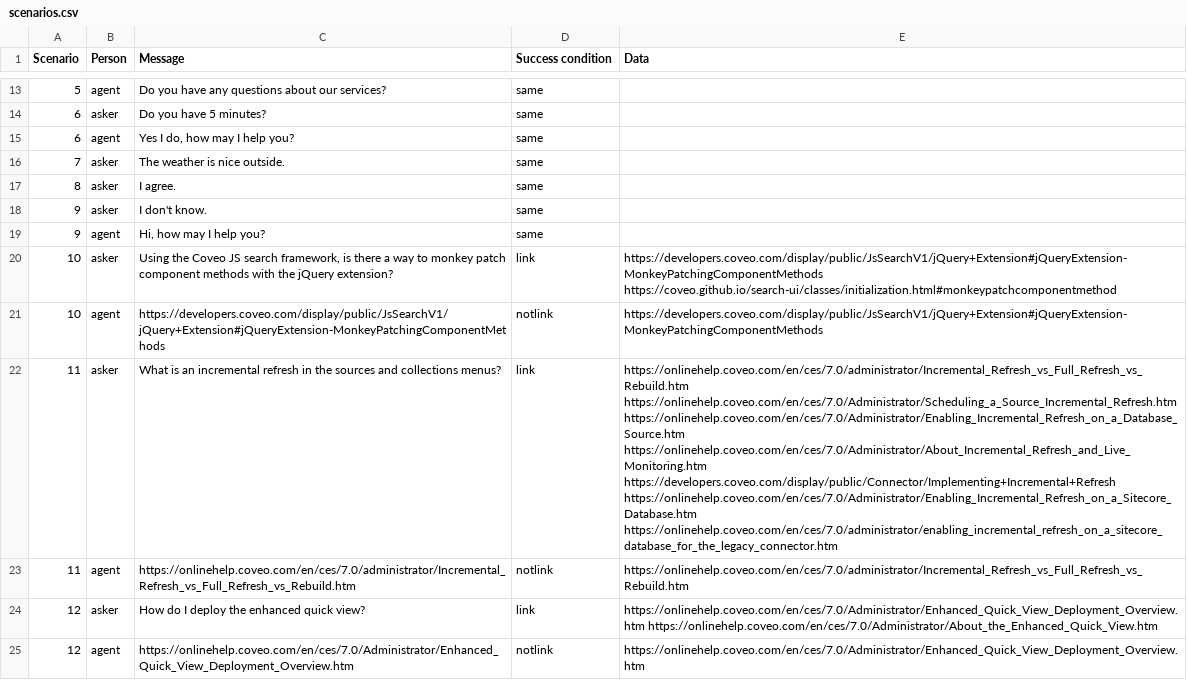
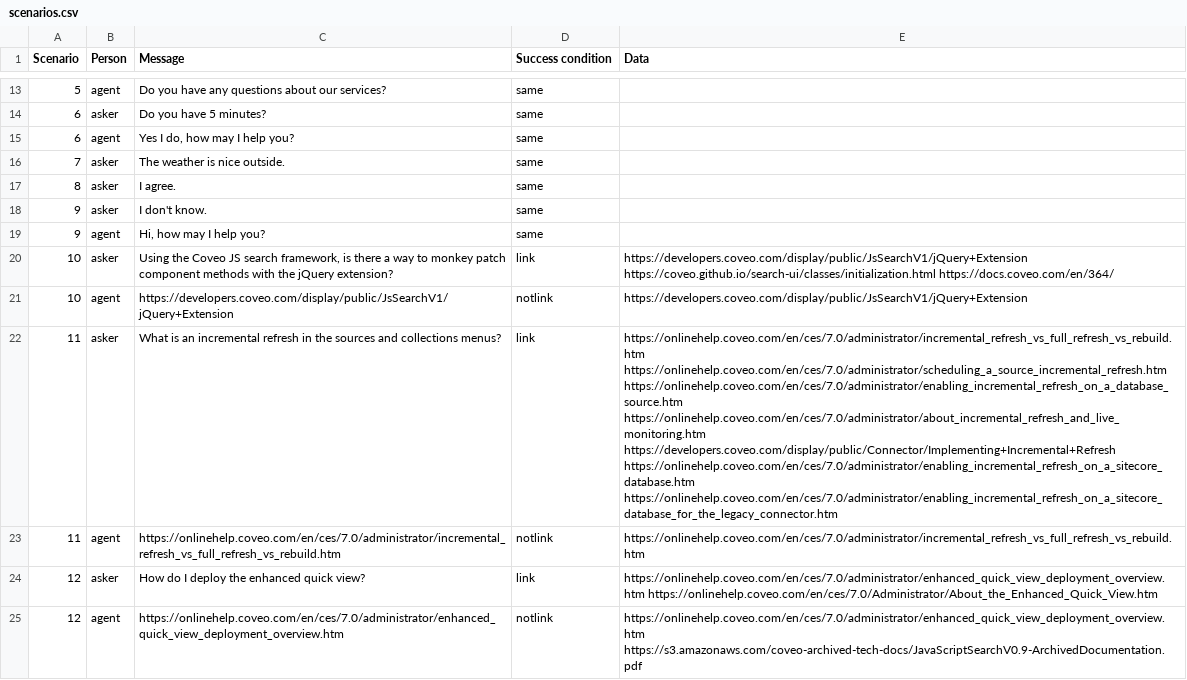
Before and after one commit to CoveoWhisper/WhisperAutomaticTest, a CSV file: scenarios.csv, drawn as a sheet; only a part is shown, gaps mark what is left out; the diff covers the shown part only; the diff names each change by its address in the sheet, - before the commit and + after, or states it on an @@ line.

Commit message:
edited scenarios

```diff
--- a/scenarios.csv
+++ b/scenarios.csv
-E20 (Data): https://developers.coveo.com/display/public/JsSearchV1/jQuery+Extension#jQueryExtension-MonkeyPatchingComponentMethods https://coveo.github.io/search-ui/classes/initialization.html#monkeypatchcomponentmethod
+E20 (Data): https://developers.coveo.com/display/public/JsSearchV1/jQuery+Extension https://coveo.github.io/search-ui/classes/initialization.html https://docs.coveo.com/en/364/
-C21 (Message): https://developers.coveo.com/display/public/JsSearchV1/jQuery+Extension#jQueryExtension-MonkeyPatchingComponentMethods
+C21 (Message): https://developers.coveo.com/display/public/JsSearchV1/jQuery+Extension
-E21 (Data): https://developers.coveo.com/display/public/JsSearchV1/jQuery+Extension#jQueryExtension-MonkeyPatchingComponentMethods
+E21 (Data): https://developers.coveo.com/display/public/JsSearchV1/jQuery+Extension
-E22 (Data): https://onlinehelp.coveo.com/en/ces/7.0/administrator/Incremental_Refresh_vs_Full_Refresh_vs_Rebuild.htm https://onlinehelp.coveo.com/en/ces/7.0/Administrator/Scheduling_a_Source_Incremental_Refresh.htm https://onlinehelp.coveo.com/en/ces/7.0/Administrator/Enabling_Incremental_Refresh_on_a_Database_Source.htm https://onlinehelp.coveo.com/en/ces/7.0/Administrator/About_Incremental_Refresh_and_Live_Monitoring.htm https://developers.coveo.com/display/public/Connector/Implementing+Incremental+Refresh https://onlinehelp.coveo.com/en/ces/7.0/Administrator/Enabling_Incremental_Refresh_on_a_Sitecore_Database.htm https://onlinehelp.coveo.com/en/ces/7.0/administrator/enabling_incremental_refresh_on_a_sitecore_database_for_the_legacy_connector.htm
+E22 (Data): https://onlinehelp.coveo.com/en/ces/7.0/administrator/incremental_refresh_vs_full_refresh_vs_rebuild.htm https://onlinehelp.coveo.com/en/ces/7.0/administrator/scheduling_a_source_incremental_refresh.htm https://onlinehelp.coveo.com/en/ces/7.0/administrator/enabling_incremental_refresh_on_a_database_source.htm https://onlinehelp.coveo.com/en/ces/7.0/administrator/about_incremental_refresh_and_live_monitoring.htm https://developers.coveo.com/display/public/Connector/Implementing+Incremental+Refresh https://onlinehelp.coveo.com/en/ces/7.0/administrator/enabling_incremental_refresh_on_a_sitecore_database.htm https://onlinehelp.coveo.com/en/ces/7.0/administrator/enabling_incremental_refresh_on_a_sitecore_database_for_the_legacy_connector.htm
-C23 (Message): https://onlinehelp.coveo.com/en/ces/7.0/administrator/Incremental_Refresh_vs_Full_Refresh_vs_Rebuild.htm
+C23 (Message): https://onlinehelp.coveo.com/en/ces/7.0/administrator/incremental_refresh_vs_full_refresh_vs_rebuild.htm
-E23 (Data): https://onlinehelp.coveo.com/en/ces/7.0/administrator/Incremental_Refresh_vs_Full_Refresh_vs_Rebuild.htm
+E23 (Data): https://onlinehelp.coveo.com/en/ces/7.0/administrator/incremental_refresh_vs_full_refresh_vs_rebuild.htm
-E24 (Data): https://onlinehelp.coveo.com/en/ces/7.0/Administrator/Enhanced_Quick_View_Deployment_Overview.htm https://onlinehelp.coveo.com/en/ces/7.0/Administrator/About_the_Enhanced_Quick_View.htm
+E24 (Data): https://onlinehelp.coveo.com/en/ces/7.0/administrator/enhanced_quick_view_deployment_overview.htm https://onlinehelp.coveo.com/en/ces/7.0/Administrator/About_the_Enhanced_Quick_View.htm
-C25 (Message): https://onlinehelp.coveo.com/en/ces/7.0/Administrator/Enhanced_Quick_View_Deployment_Overview.htm
+C25 (Message): https://onlinehelp.coveo.com/en/ces/7.0/administrator/enhanced_quick_view_deployment_overview.htm
-E25 (Data): https://onlinehelp.coveo.com/en/ces/7.0/Administrator/Enhanced_Quick_View_Deployment_Overview.htm
+E25 (Data): https://onlinehelp.coveo.com/en/ces/7.0/administrator/enhanced_quick_view_deployment_overview.htm https://s3.amazonaws.com/coveo-archived-tech-docs/JavaScriptSearchV0.9-ArchivedDocumentation.pdf
```
Also changed, not shown: 33 edited cells elsewhere in this file.
